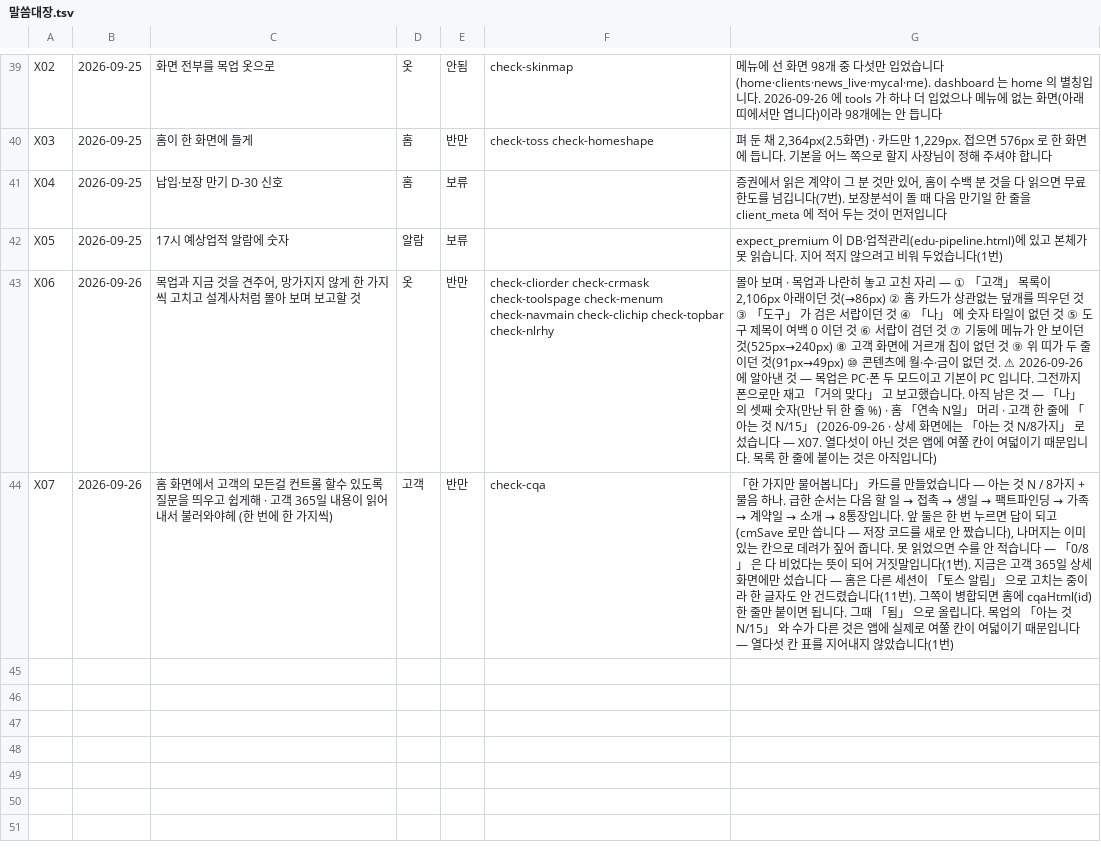
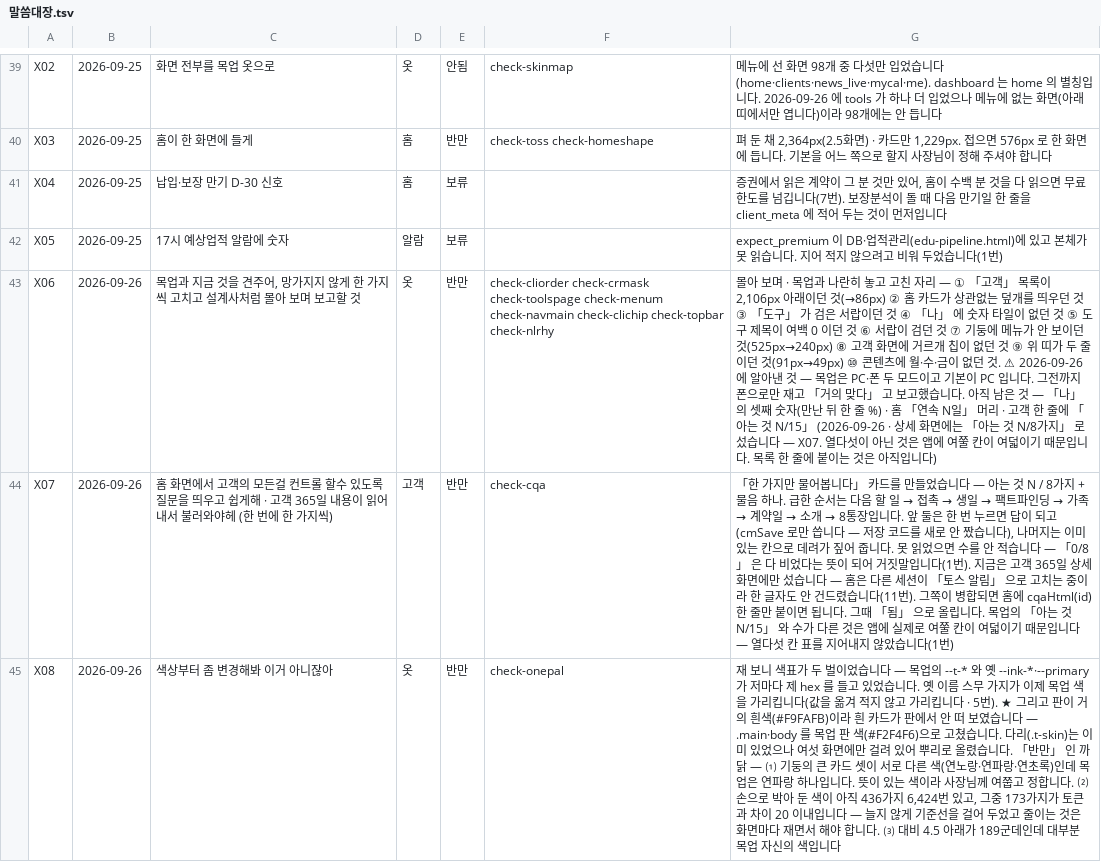
Before and after one commit to asdf827258-lab/apex-crm, a TSV file: docs/말씀대장.tsv, drawn as a sheet; only a part is shown, gaps mark what is left out; the diff names each change by its address in the sheet, - before the commit and + after, or states it on an @@ line.

Commit message:
🎨 색표를 한 벌로 — 흰 카드가 회색 판 위에 뜹니다 (#481)
사장님 말씀 「색상부터 좀 변경해봐 이거 아니잖아」.

앱이 색표를 두 벌 겹쳐 입고 있었습니다 — 목업의 --t-* 와, 그 전부터
있던 --ink-*·--primary·--pos 가 저마다 제 hex 를 들고 있었습니다.

  ① 옛 이름 스무 가지가 목업 색을 가리킵니다(옮겨 적지 않고 가리킵니다).
  ② ★ 판이 거의 흰색(#F9FAFB)이었습니다 — .main 과 body 를 목업 판
     색(#F2F4F6)으로. 이것이 화면을 바꾼 줄입니다.
  ③ 다리(.t-skin)는 여섯 화면에만 걸려 있었습니다. 뿌리로 올렸습니다.
  ④ 판이 회색이 되자 묻힌 상자 하나 — 홈 유의문을 --t-bg-3 으로.

사실대로 — 대비가 모자란 색 짝이 열일곱 가지 남았고 대부분 목업
자신의 색입니다. 손으로 박은 색도 436가지 6,424번 남아 있습니다.
늘지 않게 기준선을 걸었습니다.

점검 — scripts/check-onepal.js (230번째). 수가 아니라 색 짝을 이름으로
셉니다 — 글자 수로 세면 자료 양에 따라 흔들려 헛것을 잡습니다.
check-hmexact 의 옛 자는 없애지 않고 옮겼습니다.

```diff
--- a/docs/말씀대장.tsv
+++ b/docs/말씀대장.tsv
+row 45: X08 | 2026-09-26 | 색상부터 좀 변경해봐 이거 아니잖아 | 옷 | 반만 | check-onepal | 재 보니 색표가 두 벌이었습니다 — 목업의 --t-* 와 옛 --ink-*·--primary 가 저마다 제 hex 를 들고 있었습니다. 옛 이름 스무 가지가 이제 목업 색을 가리킵니다(값을 옮겨 적지 않고 가리킵니다 · 5번). ★ 그리고 판이 거의 흰색(#F9FAFB)이라 흰 카드가 판에서 안 떠 보였습니다 — .main·body 를 목업 판 색(#F2F4F6)으로 고쳤습니다. 다리(.t-skin)는 이미 있었으나 여섯 화면에만 걸려 있어 뿌리로 올렸습니다. 「반만」 인 까닭 — ⑴ 기둥의 큰 카드 셋이 서로 다른 색(연노랑·연파랑·연초록)인데 목업은 연파랑 하나입니다. 뜻이 있는 색이라 사장님께 여쭙고 정합니다. ⑵ 손으로 박아 둔 색이 아직 436가지 6,424번 있고, 그중 173가지가 토큰과 차이 20 이내입니다 — 늘지 않게 기준선을 걸어 두었고 줄이는 것은 화면마다 재면서 해야 합니다. ⑶ 대비 4.5 아래가 189군데인데 대부분 목업 자신의 색입니다
```
Also changed, not shown: scripts/checks.tsv, 3 other files.
